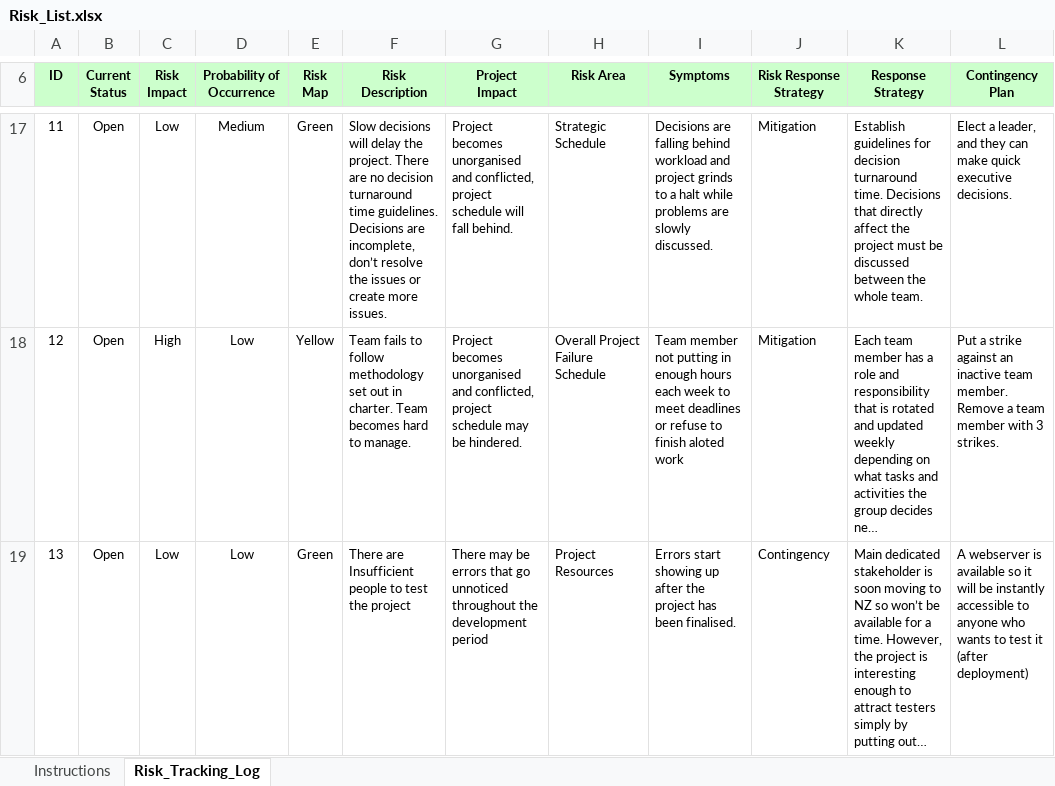
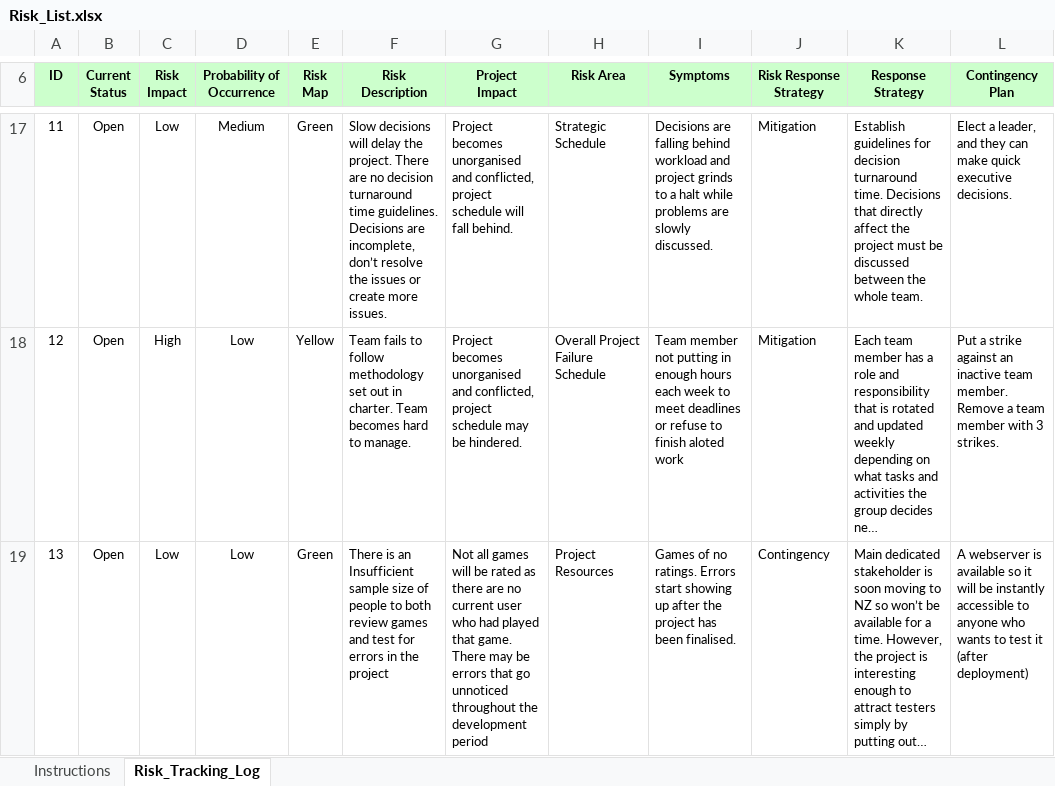
Before and after one commit to ITC303-Violet/ITC303, an Excel workbook: docs/Risk_List.xlsx, sheet Risk_Tracking_Log, drawn as a sheet; only a part is shown, gaps mark what is left out; long unchanged cells end in …; values as stored, in another font and other column widths than the file's, no borders; conditional formats not drawn; the diff covers the shown part only; the diff names each change by its address in the sheet, - before the commit and + after, or states it on an @@ line.

Commit message:
project vision

```diff
--- a/docs/Risk_List.xlsx (sheet Risk_Tracking_Log)
+++ b/docs/Risk_List.xlsx (sheet Risk_Tracking_Log)
-F19 (Risk Description): There are Insufficient people to test the project
+F19 (Risk Description): There is an Insufficient sample size of people to both review games and test for errors in the project
-G19 (Project Impact): There may…
+G19 (Project Impact): Not all games will be rated as there are no current user who had played that game. There may…
-I19 (Symptoms): Errors start…
+I19 (Symptoms): Games of no ratings. Errors start…
```
Also changed, not shown: 1 removed row and 2 edited cells elsewhere in this sheet, 1 other file.
